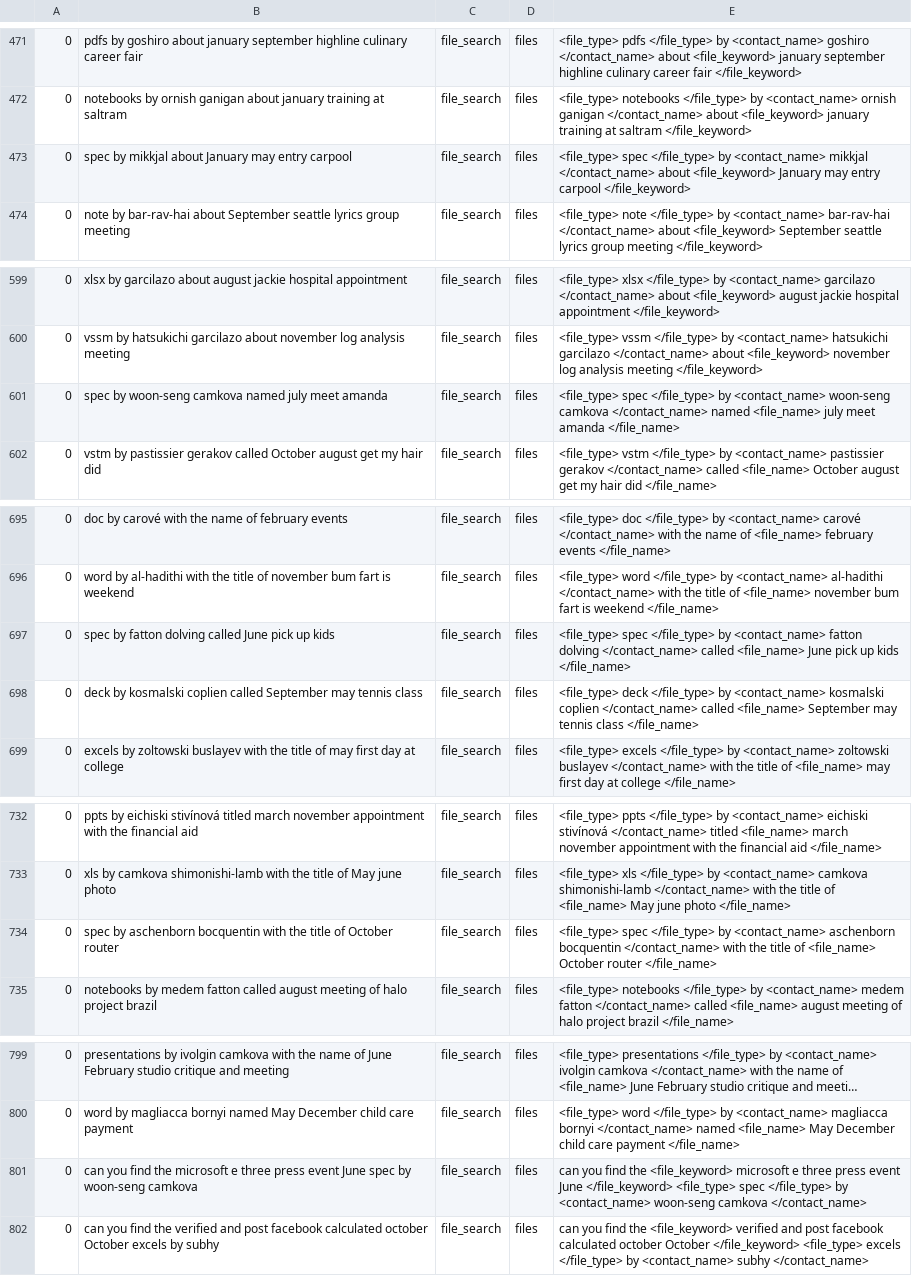
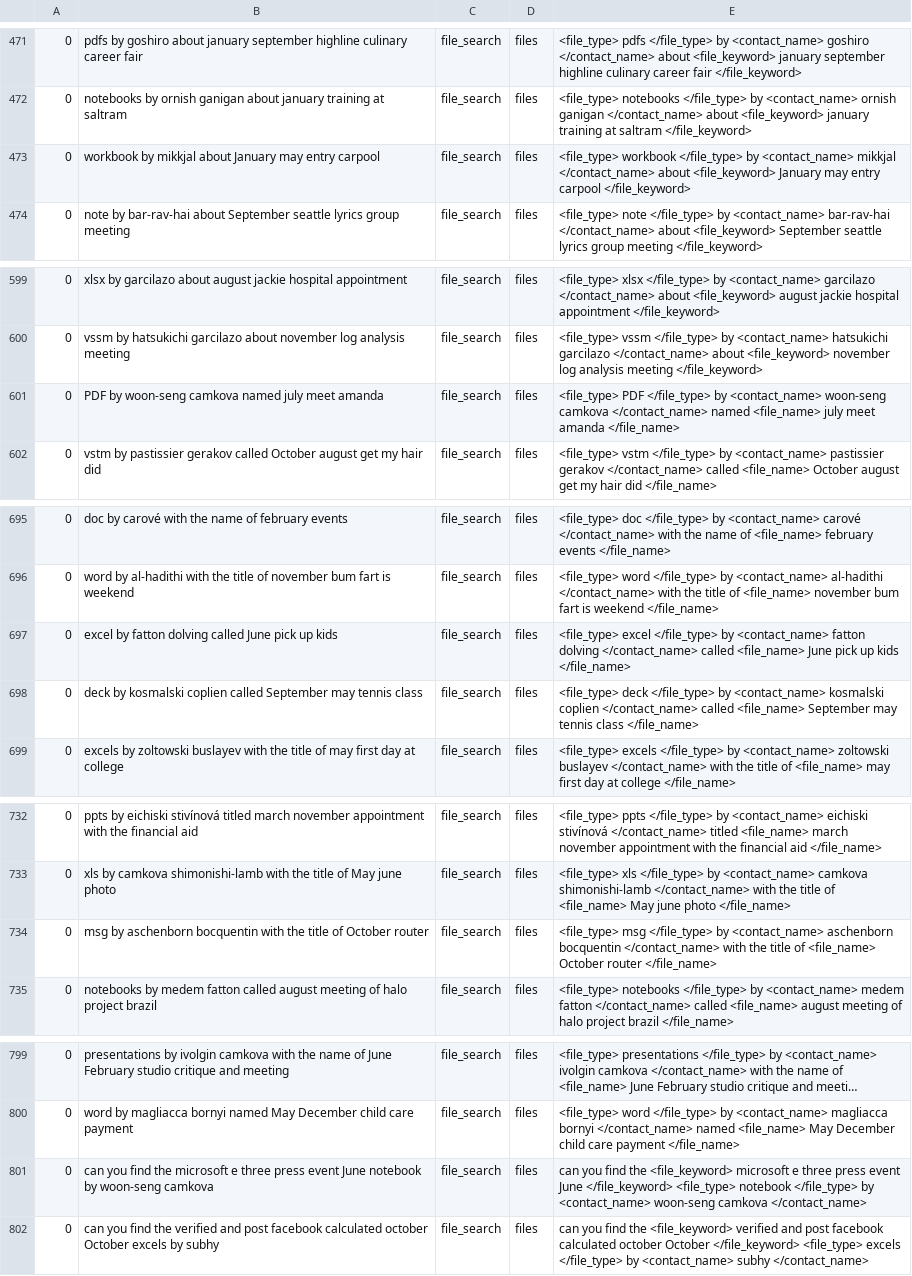
Before and after one commit to say543/FST, a TSV file: files domain/file_keyword_file_type_file_action_contact_name_date/data_synthesised_file_keyword_file_type_file_action_contact_name_file_name_verb_date.tsv, drawn as a sheet; only a part is shown, gaps mark what is left out; long unchanged cells end in …; the diff covers the shown part only.

```diff
--- a/files domain/file_keyword_file_type_file_action_contact_name_date/data_synthesised_file_keyword_file_type_file_action_contact_name_file_name_verb_date.tsv
+++ b/files domain/file_keyword_file_type_file_action_contact_name_date/data_synthesised_file_keyword_file_type_file_action_contact_name_file_name_verb_date.tsv
@@ -472,3 +472,3 @@
 0	notebooks by ornish ganigan about january training at saltram	file_search	files	<file_type> notebooks </file_type> by <contact_name> ornish ganigan </contact_name> about <file_keyword> january training at saltram </file_keyword>
-0	spec by mikkjal about January may entry carpool	file_search	files	<file_type> spec </file_type> by <contact_name> mikkjal </contact_name> about <file_keyword> January may entry carpool </file_keyword>
+0	workbook by mikkjal about January may entry carpool	file_search	files	<file_type> workbook </file_type> by <contact_name> mikkjal </contact_name> about <file_keyword> January may entry carpool </file_keyword>
 0	note by bar-rav-hai about September seattle lyrics group meeting	file_search	files	<file_type> note </file_type> by <contact_name> bar-rav-hai </contact_name> about <file_keyword> September seattle lyrics group meeting </file_keyword>
@@ -600,3 +600,3 @@
 0	vssm by hatsukichi garcilazo about november log analysis meeting	file_search	files	<file_type> vssm </file_type> by <contact_name> hatsukichi garcilazo </contact_name> about <file_keyword> november log analysis meeting </file_keyword>
-0	spec by woon-seng camkova named july meet amanda	file_search	files	<file_type> spec </file_type> by <contact_name> woon-seng camkova </contact_name>  named  <file_name> july meet amanda </file_name>
+0	PDF by woon-seng camkova named july meet amanda	file_search	files	<file_type> PDF </file_type> by <contact_name> woon-seng camkova </contact_name>  named  <file_name> july meet amanda </file_name>
 0	vstm by pastissier gerakov called October august get my hair did	file_search	files	<file_type> vstm </file_type> by <contact_name> pastissier gerakov </contact_name>  called  <file_name> October august get my hair did </file_name>
@@ -696,3 +696,3 @@
 0	word by al-hadithi with the title of november bum fart is weekend	file_search	files	<file_type> word </file_type> by <contact_name> al-hadithi </contact_name>  with the title of  <file_name> november bum fart is weekend </file_name>
-0	spec by fatton dolving called June pick up kids	file_search	files	<file_type> spec </file_type> by <contact_name> fatton dolving </contact_name>  called  <file_name> June pick up kids </file_name>
+0	excel by fatton dolving called June pick up kids	file_search	files	<file_type> excel </file_type> by <contact_name> fatton dolving </contact_name>  called  <file_name> June pick up kids </file_name>
 0	deck by kosmalski coplien called September may tennis class	file_search	files	<file_type> deck </file_type> by <contact_name> kosmalski coplien </contact_name>  called  <file_name> September may tennis class </file_name>
@@ -733,3 +733,3 @@
 0	xls by camkova shimonishi-lamb with the title of May june photo	file_search	files	<file_type> xls </file_type> by <contact_name> camkova shimonishi-lamb </contact_name>  with the title of  <file_name> May june photo </file_name>
-0	spec by aschenborn bocquentin with the title of October router	file_search	files	<file_type> spec </file_type> by <contact_name> aschenborn bocquentin </contact_name>  with the title of  <file_name> October router </file_name>
+0	msg by aschenborn bocquentin with the title of October router	file_search	files	<file_type> msg </file_type> by <contact_name> aschenborn bocquentin </contact_name>  with the title of  <file_name> October router </file_name>
 0	notebooks by medem fatton called august meeting of halo project brazil	file_search	files	<file_type> notebooks </file_type> by <contact_name> medem fatton </contact_name>  called  <file_name> august meeting of halo project brazil </file_name>
@@ -800,3 +800,3 @@
 0	word by magliacca bornyi named May December child care payment	file_search	files	<file_type> word </file_type> by <contact_name> magliacca bornyi </contact_name>  named  <file_name> May December child care payment </file_name>
-0	can you find the microsoft e three press event June spec by woon-seng camkova	file_search	files	can you find the <file_keyword> microsoft e three press event June </file_keyword> <file_type> spec </file_type> by <contact_name> woon-seng camkova </contact_name>
+0	can you find the microsoft e three press event June notebook by woon-seng camkova	file_search	files	can you find the <file_keyword> microsoft e three press event June </file_keyword> <file_type> notebook </file_type> by <contact_name> woon-seng camkova </contact_name>
 0	can you find the verified and post facebook calculated october October excels by subhy	file_search	files	can you find the <file_keyword> verified and post facebook calculated october October </file_keyword> <file_type> excels </file_type> by <contact_name> subhy </contact_name>
```
Also changed, not shown: 42 edited cells elsewhere in this file.
